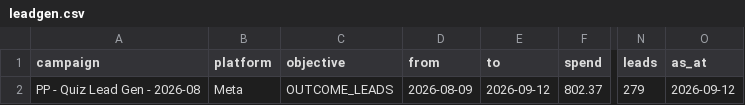
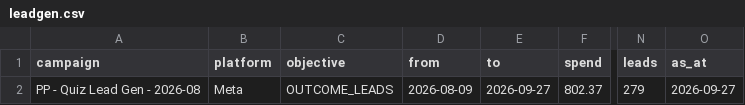
Before and after one commit to s2nnews/puzzles, a CSV file: dashboard/leadgen.csv, drawn as a sheet; only a part is shown, gaps mark what is left out; the diff names each change by its address in the sheet, - before the commit and + after, or states it on an @@ line.

```diff
--- a/dashboard/leadgen.csv
+++ b/dashboard/leadgen.csv
-E2 (to): 2026-09-12
+E2 (to): 2026-09-27
-O2 (as_at): 2026-09-12
+O2 (as_at): 2026-09-27
```
Also changed, not shown: dashboard/rank-tracking.csv, dashboard/search-console.csv.
